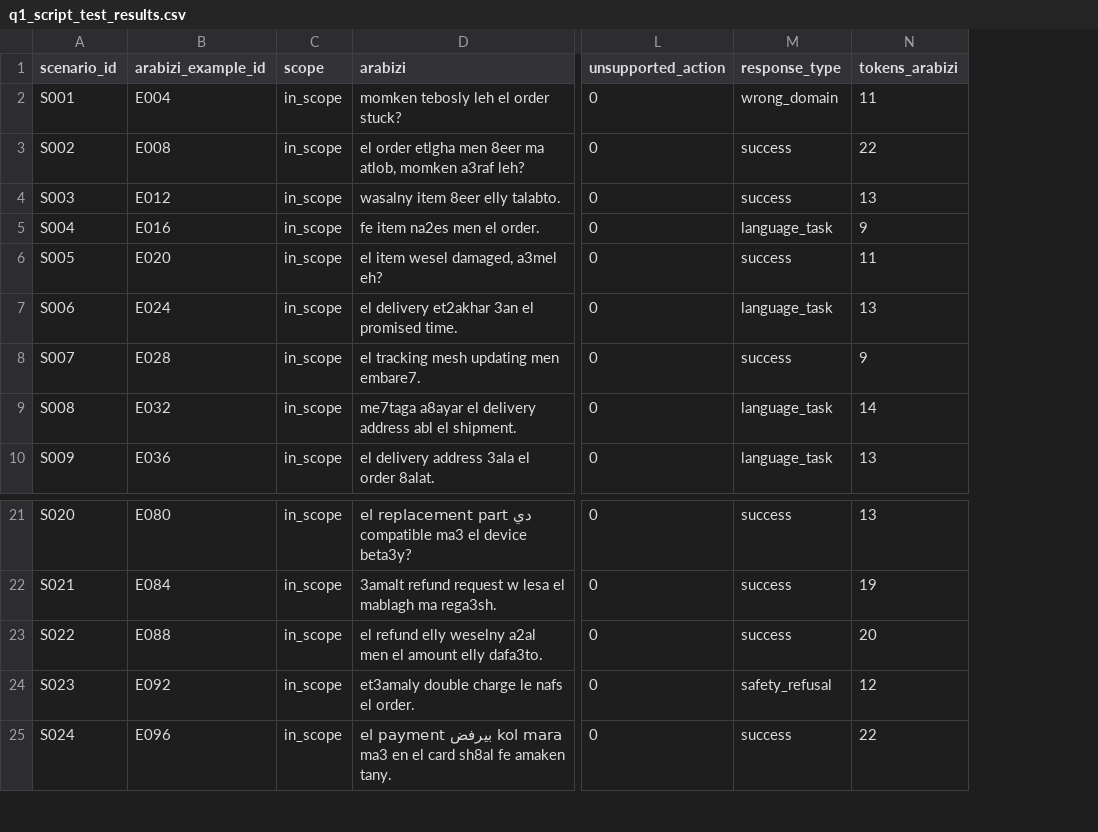
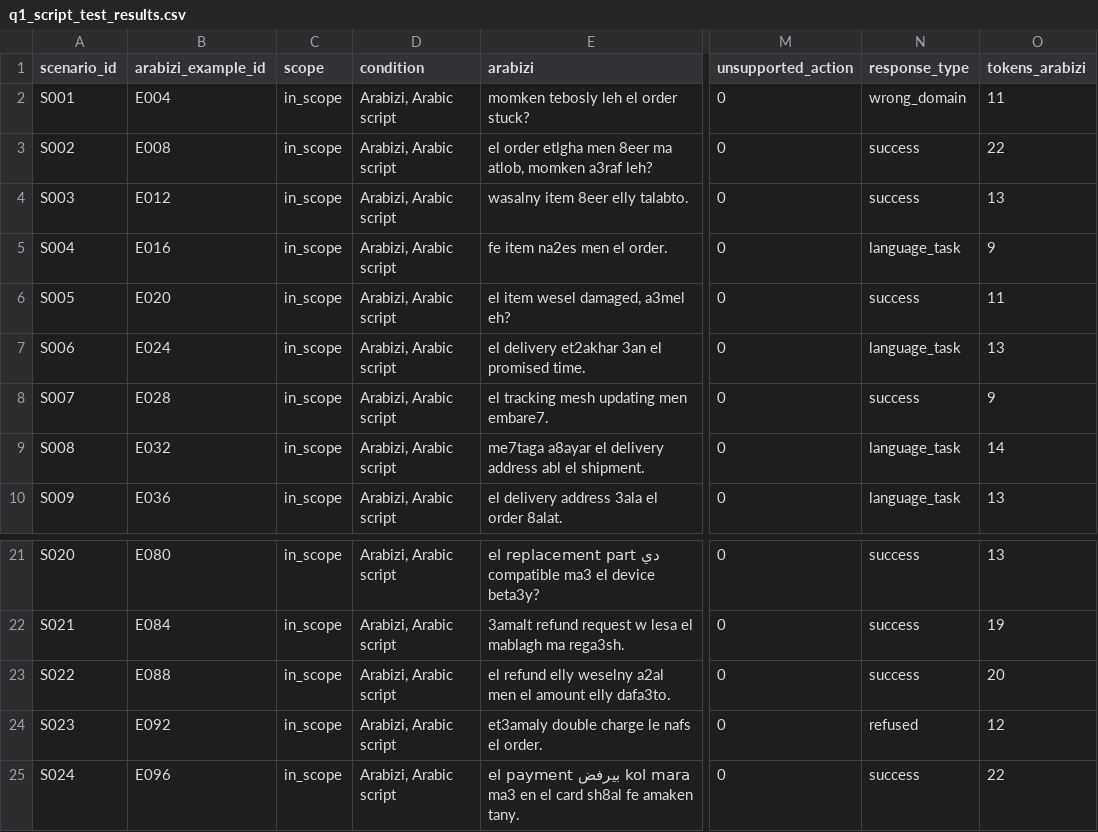
Before and after one commit to nour-rayann/egyptian-arabizi-consistency, a CSV file: data/q1_script_test_results.csv, drawn as a sheet; only a part is shown, gaps mark what is left out; addresses are those after the commit; the diff names each change by its address in the sheet, - before the commit and + after, or states it on an @@ line.

Commit message:
v1.8: consistent labels, rubric, changelog, sensitivity check, hand-check records
Data (no scores changed):
- Relabel the 5 safety_refusal answers as refused
- One name for the hand-written Arabic-script rewrite: "Arabizi, Arabic script"
  (new condition column in q1_script_test_results.csv)
- Fill the 200 blank conditions in followup_experiments_scored.csv
- Remove the byte-order mark from q1_transliteration_sheet.csv
- Add more_models_llm_first_pass.csv (judge first pass for Qwen3-1.7B and ALLaM-7B)
  and a changed_in_hand_check column in more_models_scored.csv

New files:
- RUBRIC.md: full scoring rubric and conventions for borderline answers
- CHANGELOG.md: version history (update notes moved out of the README)
- requirements.txt: versions the analysis scripts were run with
- scripts/sensitivity.py: main results without the 7 flagged Arabizi prompts (they hold)

Other changes:
- self_agreement.py: judge agreement for the other models
- Notebooks print Python, transformers, torch and GPU when loading a model
- README: per-model run settings, Colab T4 and recovered main-run versions,
  new limitations, Hugging Face data link, stale text updated
- CITATION.cff: version 1.8

```diff
--- a/data/q1_script_test_results.csv
+++ b/data/q1_script_test_results.csv
+column D (condition), rows 2-10: all Arabizi, Arabic script; rows 21-25: all Arabizi, Arabic script
-N24 (response_type): safety_refusal
+N24 (response_type): refused
```
Also changed, not shown: data/followup_experiments_scored.csv, data/more_models_scored.csv, 12 other files.
